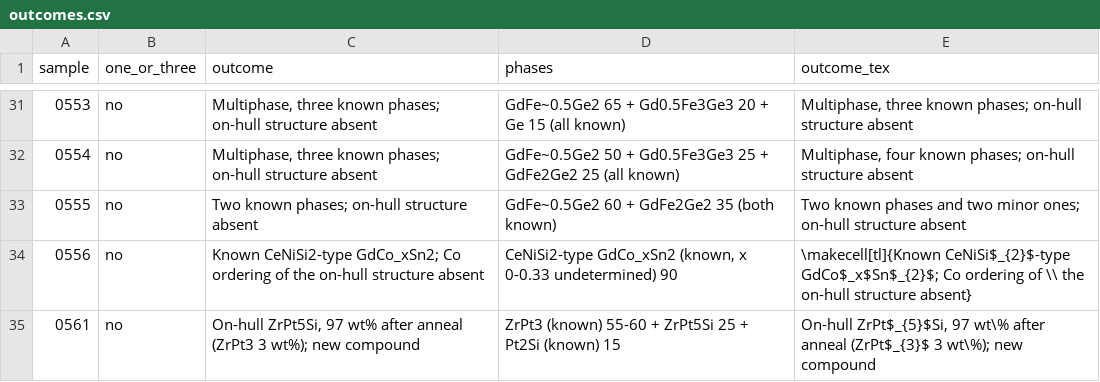
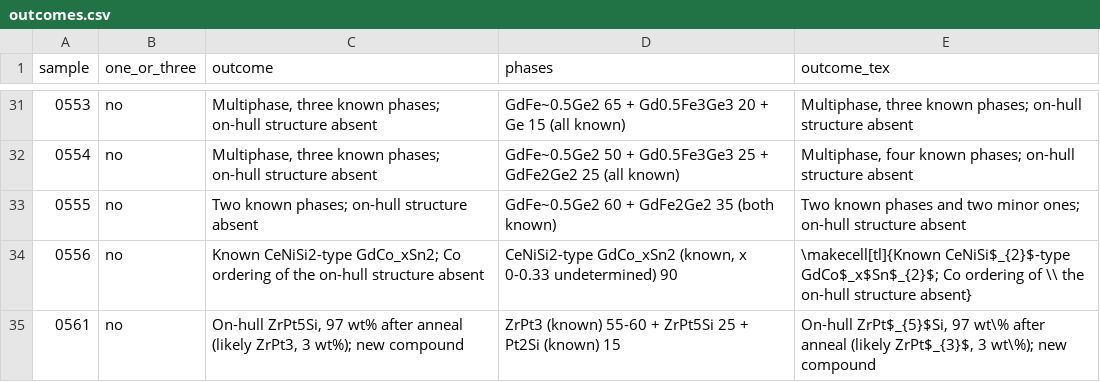
Before and after one commit to jhamlin-ufl/synthesizability, a CSV file: tables/outcomes.csv, drawn as a sheet; only a part is shown, gaps mark what is left out.

```diff
--- a/tables/outcomes.csv
+++ b/tables/outcomes.csv
@@ -34,2 +34,2 @@ sample,one_or_three,outcome,phases,outcome_tex
 0556,no,Known CeNiSi2-type GdCo_xSn2; Co ordering of the on-hull structure absent,"CeNiSi2-type GdCo_xSn2 (known, x 0-0.33 undetermined) 90",\makecell[tl]{Known CeNiSi$_{2}$-type GdCo$_x$Sn$_{2}$; Co ordering of \\ the on-hull structure absent}
-0561,no,"On-hull ZrPt5Si, 97 wt% after anneal (ZrPt3 3 wt%); new compound",ZrPt3 (known) 55-60 + ZrPt5Si 25 + Pt2Si (known) 15,"On-hull ZrPt$_{5}$Si, 97 wt\% after anneal (ZrPt$_{3}$ 3 wt\%); new compound"
+0561,no,"On-hull ZrPt5Si, 97 wt% after anneal (likely ZrPt3, 3 wt%); new compound",ZrPt3 (known) 55-60 + ZrPt5Si 25 + Pt2Si (known) 15,"On-hull ZrPt$_{5}$Si, 97 wt\% after anneal (likely ZrPt$_{3}$, 3 wt\%); new compound"
```
Also changed, not shown: tables/si_fits.csv, 16 other files.
